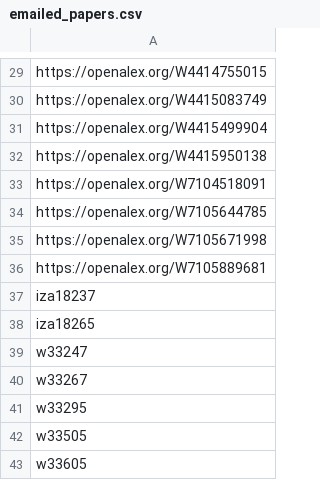
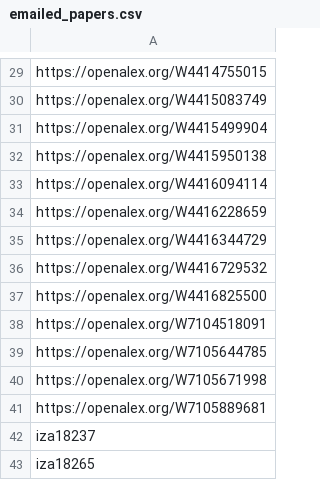
Before and after one commit to Economic/new_unions_papers, a CSV file: emailed_papers.csv, drawn as a sheet; only a part is shown, gaps mark what is left out; the shorter side is filled out with more unchanged rows; the diff names each change by its address in the sheet, - before the commit and + after, or states it on an @@ line.

```diff
--- a/emailed_papers.csv
+++ b/emailed_papers.csv
+row 33: https://openalex.org/W4416094114
+row 34: https://openalex.org/W4416228659
+row 35: https://openalex.org/W4416344729
+row 36: https://openalex.org/W4416729532
+row 37: https://openalex.org/W4416825500
```
